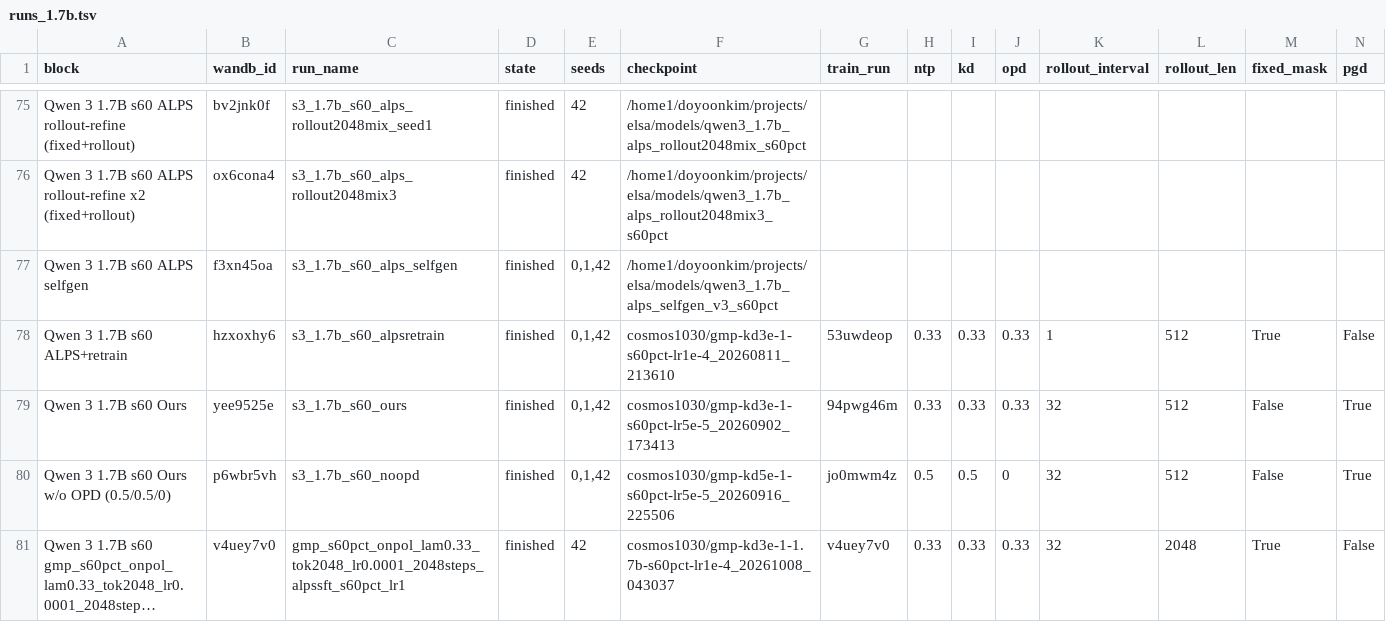
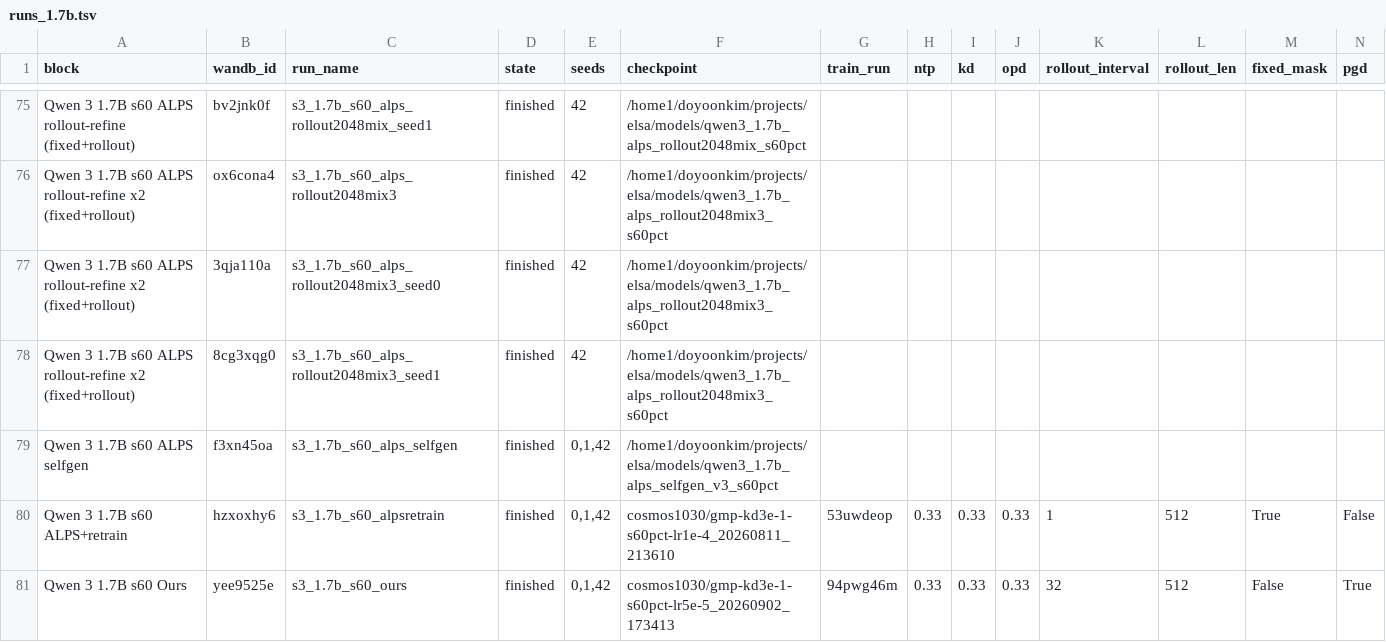
Before and after one commit to cosmos1030/onpolicyelsa_code, a TSV file: long_tsv_results/1.7b/runs_1.7b.tsv, drawn as a sheet; only a part is shown, gaps mark what is left out; the shorter side is filled out with more unchanged rows; long unchanged cells end in …; rows hold the shown columns only; the diff names each change by its address in the sheet, - before the commit and + after, or states it on an @@ line.

Commit message:
harvest: refreshed long/strict TSVs (2026-10-10 19:57:46)

```diff
--- a/long_tsv_results/1.7b/runs_1.7b.tsv
+++ b/long_tsv_results/1.7b/runs_1.7b.tsv
+row 77: Qwen 3 1.7B s60 ALPS rollout-refine x2 (fixed+rollout) | 3qja110a | s3_1.7b_s60_alps_rollout2048mix3_seed0 | finished | 42 | /home1/doyoonkim/projects/elsa/models/qwen3_1.7b_alps_rollout2048mix3_s60pct
+row 78: Qwen 3 1.7B s60 ALPS rollout-refine x2 (fixed+rollout) | 8cg3xqg0 | s3_1.7b_s60_alps_rollout2048mix3_seed1 | finished | 42 | /home1/doyoonkim/projects/elsa/models/qwen3_1.7b_alps_rollout2048mix3_s60pct
```
Also changed, not shown: long_tsv_results/1.7b/long_results_1.7b.tsv, long_tsv_results/strict/1.7b/strict_results_1.7b.tsv.
